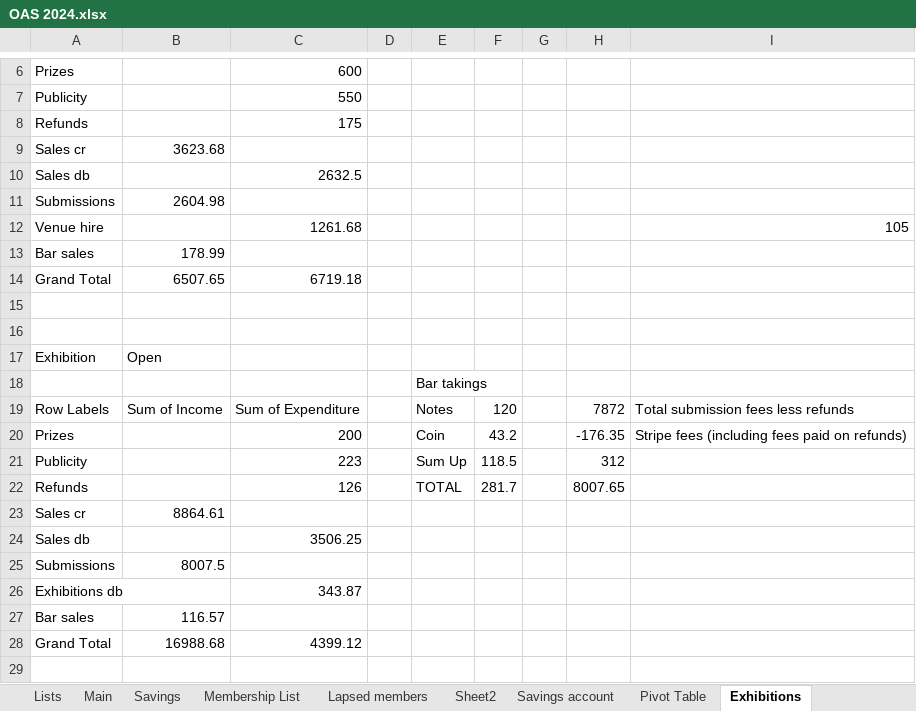
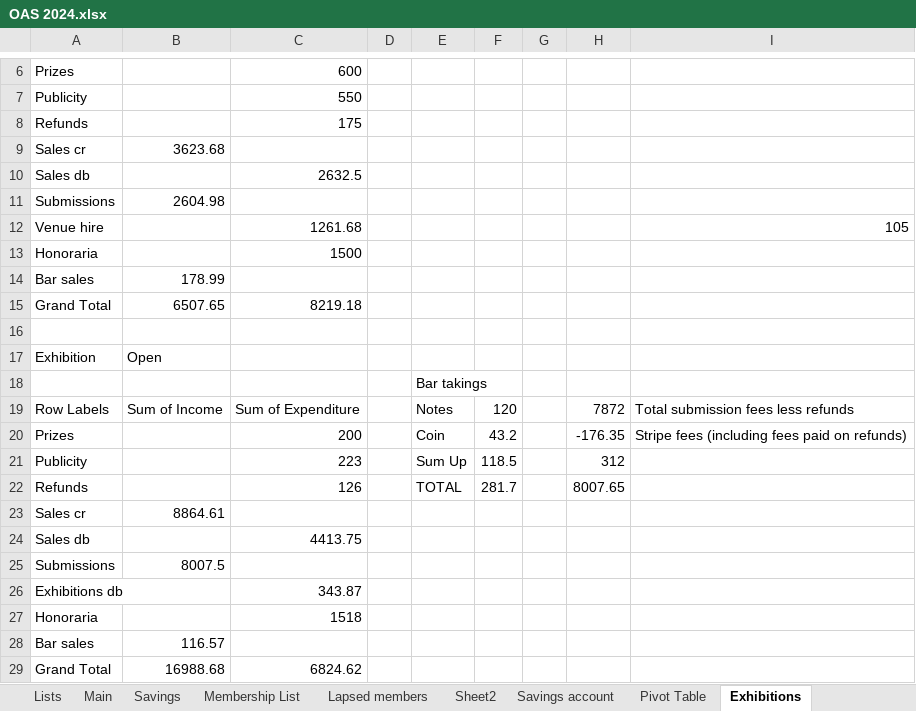
Before and after one commit to dnbarron/OAS, an Excel workbook: 2024/OAS 2024.xlsx, sheet Exhibitions, drawn as a sheet; only a part is shown, gaps mark what is left out; values as stored, in another font and other column widths than the file's, no borders; removed rows and columns are numbered as before the commit, all else as after; the diff names each change by its address in the sheet, - before the commit and + after, or states it on an @@ line.

Commit message:
Add exhibition summaries

```diff
--- a/2024/OAS 2024.xlsx (sheet Exhibitions)
+++ b/2024/OAS 2024.xlsx (sheet Exhibitions)
+row 13: Honoraria |  | 1500
-C15: 6719.18
+C15: 8219.18
-row 15: (empty)
-C24: 3506.25
+C24: 4413.75
+row 27: Honoraria |  | 1518
-C29: 4399.12
+C29: 6824.62
```
Also changed, not shown: sheet Current account, sheet Pivot Table, sheet Savings account, Sales.xlsx, 1 other file.
